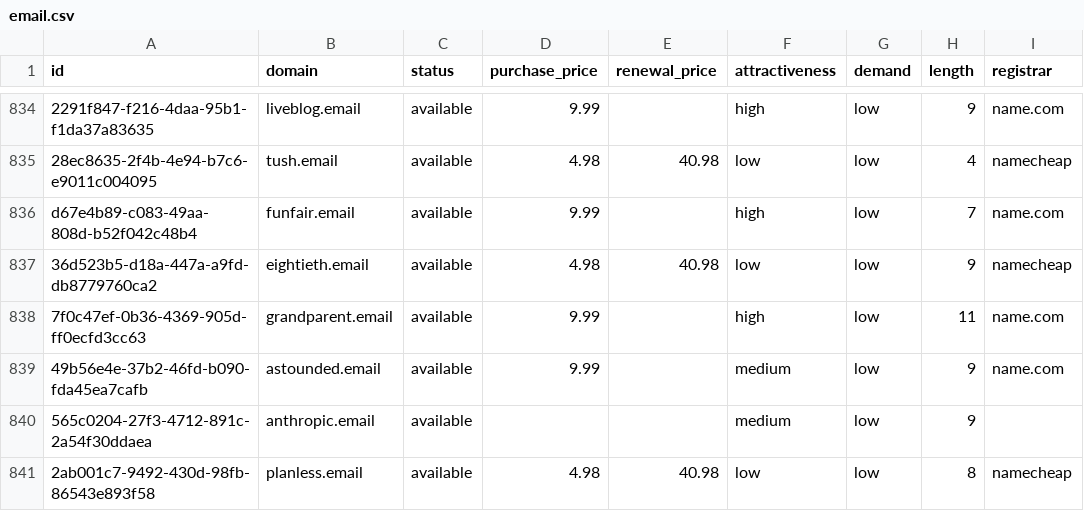
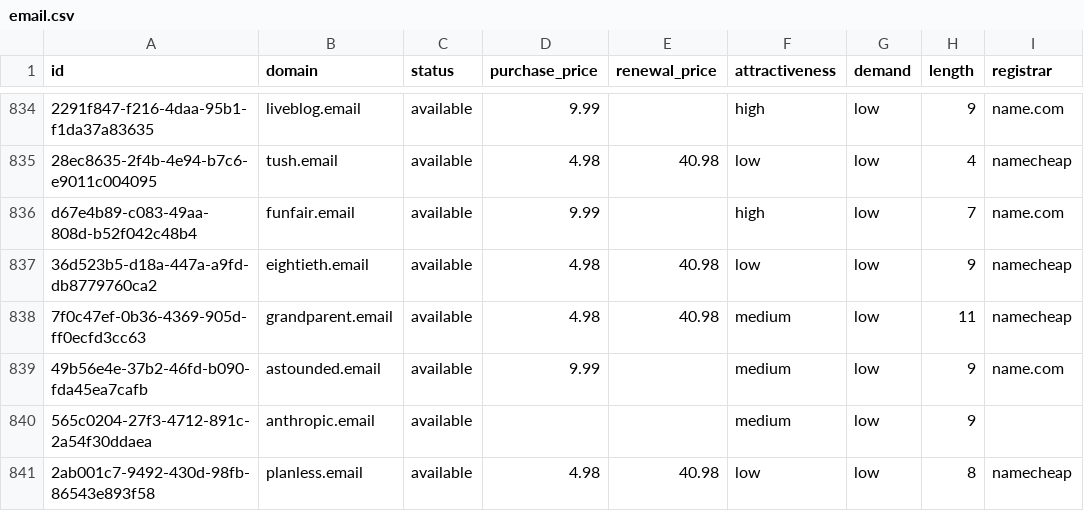
Before and after one commit to UniqueDomains/email-oneword-domains, a CSV file: email.csv, drawn as a sheet; only a part is shown, gaps mark what is left out; the diff names each change by its address in the sheet, - before the commit and + after, or states it on an @@ line.

Commit message:
Domains update

```diff
--- a/email.csv
+++ b/email.csv
-D838 (purchase_price): 9.99
+D838 (purchase_price): 4.98
-E838 (renewal_price): (empty)
+E838 (renewal_price): 40.98
-F838 (attractiveness): high
+F838 (attractiveness): medium
-I838 (registrar): name.com
+I838 (registrar): namecheap
```
Also changed, not shown: 4 other files.
